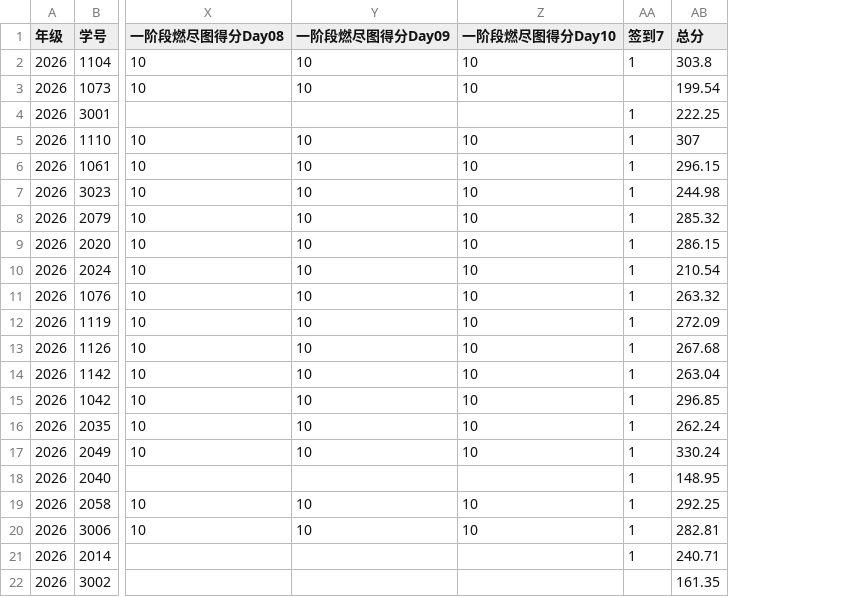
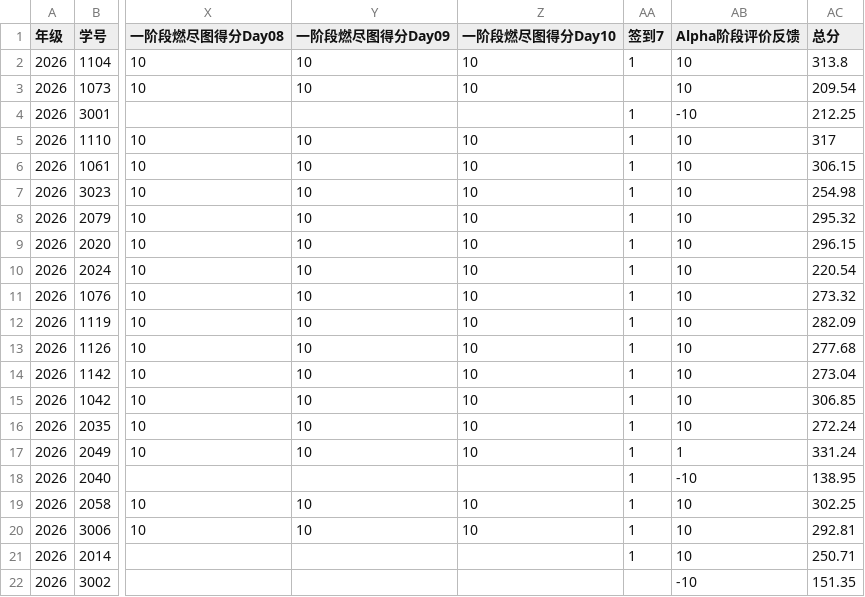
Before and after one commit to bjzgcai/ZGCA26SEQF, a CSV file: data.csv, drawn as a sheet; only a part is shown, gaps mark what is left out; addresses are those after the commit; the diff names each change by its address in the sheet, - before the commit and + after, or states it on an @@ line.

Commit message:
Publish Alpha Review project rankings and feedback grades

```diff
--- a/data.csv
+++ b/data.csv
+column AB (Alpha阶段评价反馈), rows 2-22: 10 | 10 | -10 | 10 | 10 | 10 | 10 | 10 | 10 | 10 | 10 | 10 | 10 | 10 | 10 | 1 | -10 | 10 | 10 | 10 | -10
-AC2 (总分): 303.8
+AC2 (总分): 313.8
-AC3 (总分): 199.54
+AC3 (总分): 209.54
-AC4 (总分): 222.25
+AC4 (总分): 212.25
-AC5 (总分): 307
+AC5 (总分): 317
-AC6 (总分): 296.15
+AC6 (总分): 306.15
-AC7 (总分): 244.98
+AC7 (总分): 254.98
-AC8 (总分): 285.32
+AC8 (总分): 295.32
-AC9 (总分): 286.15
+AC9 (总分): 296.15
-AC10 (总分): 210.54
+AC10 (总分): 220.54
-AC11 (总分): 263.32
+AC11 (总分): 273.32
-AC12 (总分): 272.09
+AC12 (总分): 282.09
-AC13 (总分): 267.68
+AC13 (总分): 277.68
-AC14 (总分): 263.04
+AC14 (总分): 273.04
-AC15 (总分): 296.85
+AC15 (总分): 306.85
-AC16 (总分): 262.24
+AC16 (总分): 272.24
-AC17 (总分): 330.24
+AC17 (总分): 331.24
-AC18 (总分): 148.95
+AC18 (总分): 138.95
-AC19 (总分): 292.25
+AC19 (总分): 302.25
-AC20 (总分): 282.81
+AC20 (总分): 292.81
-AC21 (总分): 240.71
+AC21 (总分): 250.71
-AC22 (总分): 161.35
+AC22 (总分): 151.35
```
Also changed, not shown: invest.csv.
